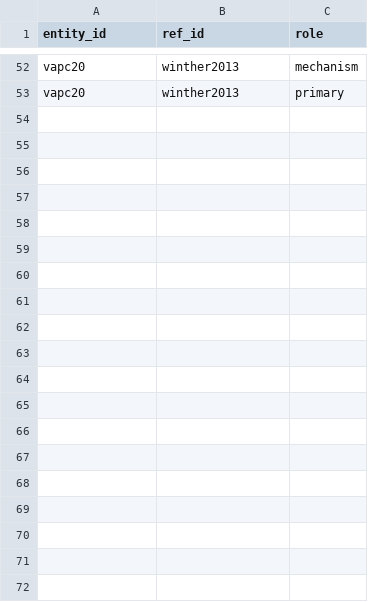
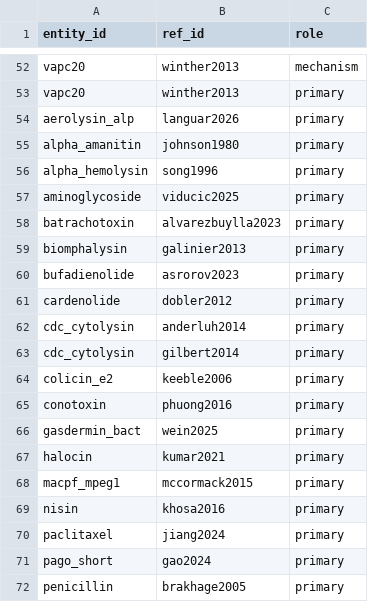
Before and after one commit to jeargle/toxonomy, a CSV file: data/entity_reference.csv, drawn as a sheet; only a part is shown, gaps mark what is left out; the diff covers the shown part only.

```diff
--- a/data/entity_reference.csv
+++ b/data/entity_reference.csv
@@ -53 +53,20 @@ vapc20,winther2013,mechanism
 vapc20,winther2013,primary
+aerolysin_alp,languar2026,primary
+alpha_amanitin,johnson1980,primary
+alpha_hemolysin,song1996,primary
+aminoglycoside,viducic2025,primary
+batrachotoxin,alvarezbuylla2023,primary
+biomphalysin,galinier2013,primary
+bufadienolide,asrorov2023,primary
+cardenolide,dobler2012,primary
+cdc_cytolysin,anderluh2014,primary
+cdc_cytolysin,gilbert2014,primary
+colicin_e2,keeble2006,primary
+conotoxin,phuong2016,primary
+gasdermin_bact,wein2025,primary
+halocin,kumar2021,primary
+macpf_mpeg1,mccormack2015,primary
+nisin,khosa2016,primary
+paclitaxel,jiang2024,primary
+pago_short,gao2024,primary
+penicillin,brakhage2005,primary
```
Also changed, not shown: 10 added rows elsewhere in this file, data/counter_adaptation.csv, data/cv_term.csv, 16 other files.
